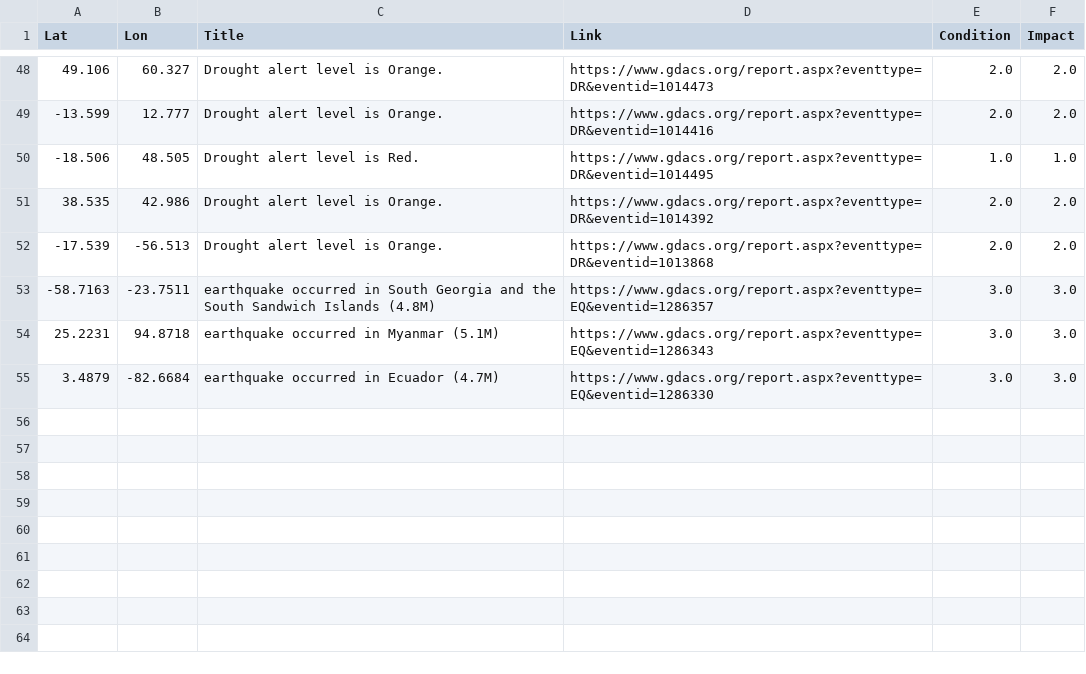
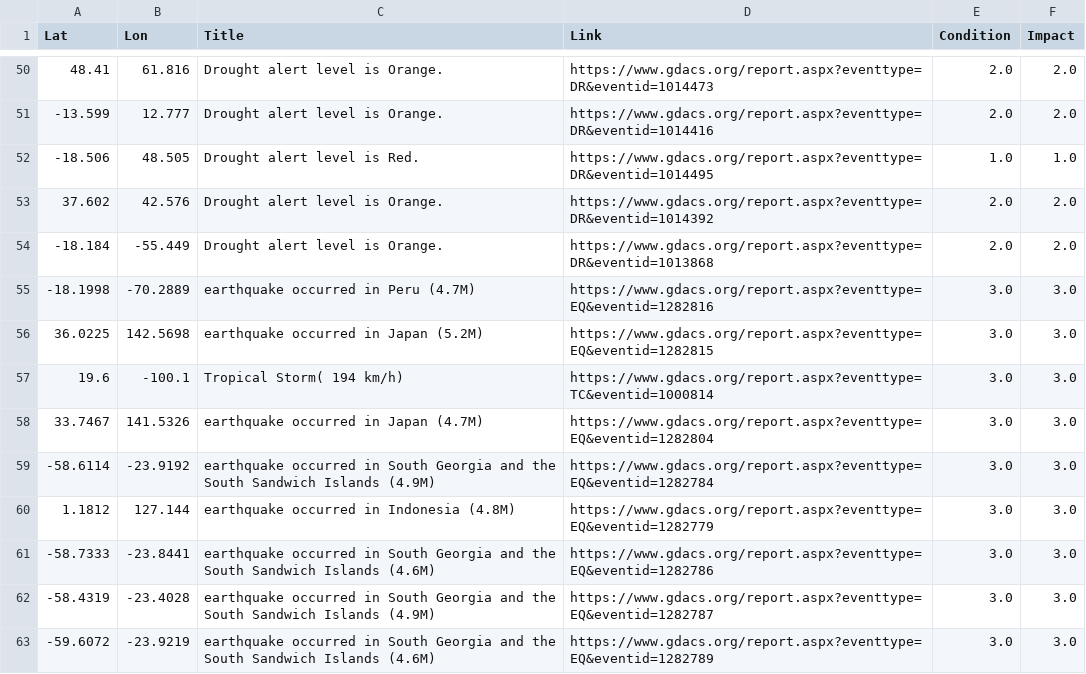
Before and after one commit to antonio-hickey/gDash, a CSV file: app/data/events/dataset.csv, drawn as a sheet; only a part is shown, gaps mark what is left out; the diff covers the shown part only.

```diff
--- a/app/data/events/dataset.csv
+++ b/app/data/events/dataset.csv
@@ -48,8 +50,14 @@ Lat,Lon,Title,Link,Condition,Impact
-49.106,60.327,Drought alert level is Orange.,https://www.gdacs.org/report.aspx?eventtype=DR&eventid=1014473,2.0,2.0
+48.41,61.816,Drought alert level is Orange.,https://www.gdacs.org/report.aspx?eventtype=DR&eventid=1014473,2.0,2.0
 -13.599,12.777,Drought alert level is Orange.,https://www.gdacs.org/report.aspx?eventtype=DR&eventid=1014416,2.0,2.0
 -18.506,48.505,Drought alert level is Red.,https://www.gdacs.org/report.aspx?eventtype=DR&eventid=1014495,1.0,1.0
-38.535,42.986,Drought alert level is Orange.,https://www.gdacs.org/report.aspx?eventtype=DR&eventid=1014392,2.0,2.0
--17.539,-56.513,Drought alert level is Orange.,https://www.gdacs.org/report.aspx?eventtype=DR&eventid=1013868,2.0,2.0
--58.7163,-23.7511,earthquake occurred in South Georgia and the South Sandwich Islands (4.8M),https://www.gdacs.org/report.aspx?eventtype=EQ&eventid=1286357,3.0,3.0
-25.2231,94.8718,earthquake occurred in Myanmar (5.1M),https://www.gdacs.org/report.aspx?eventtype=EQ&eventid=1286343,3.0,3.0
-3.4879,-82.6684,earthquake occurred in Ecuador (4.7M),https://www.gdacs.org/report.aspx?eventtype=EQ&eventid=1286330,3.0,3.0
+37.602,42.576,Drought alert level is Orange.,https://www.gdacs.org/report.aspx?eventtype=DR&eventid=1014392,2.0,2.0
+-18.184,-55.449,Drought alert level is Orange.,https://www.gdacs.org/report.aspx?eventtype=DR&eventid=1013868,2.0,2.0
+-18.1998,-70.2889,earthquake occurred in Peru (4.7M),https://www.gdacs.org/report.aspx?eventtype=EQ&eventid=1282816,3.0,3.0
+36.0225,142.5698,earthquake occurred in Japan (5.2M),https://www.gdacs.org/report.aspx?eventtype=EQ&eventid=1282815,3.0,3.0
+19.6,-100.1,Tropical Storm( 194 km/h),https://www.gdacs.org/report.aspx?eventtype=TC&eventid=1000814,3.0,3.0
+33.7467,141.5326,earthquake occurred in Japan (4.7M),https://www.gdacs.org/report.aspx?eventtype=EQ&eventid=1282804,3.0,3.0
+-58.6114,-23.9192,earthquake occurred in South Georgia and the South Sandwich Islands (4.9M),https://www.gdacs.org/report.aspx?eventtype=EQ&eventid=1282784,3.0,3.0
+1.1812,127.144,earthquake occurred in Indonesia (4.8M),https://www.gdacs.org/report.aspx?eventtype=EQ&eventid=1282779,3.0,3.0
+-58.7333,-23.8441,earthquake occurred in South Georgia and the South Sandwich Islands (4.6M),https://www.gdacs.org/report.aspx?eventtype=EQ&eventid=1282786,3.0,3.0
+-58.4319,-23.4028,earthquake occurred in South Georgia and the South Sandwich Islands (4.9M),https://www.gdacs.org/report.aspx?eventtype=EQ&eventid=1282787,3.0,3.0
+-59.6072,-23.9219,earthquake occurred in South Georgia and the South Sandwich Islands (4.6M),https://www.gdacs.org/report.aspx?eventtype=EQ&eventid=1282789,3.0,3.0
```
Also changed, not shown: 3 added rows, 1 removed row and 27 edited cells elsewhere in this file.
